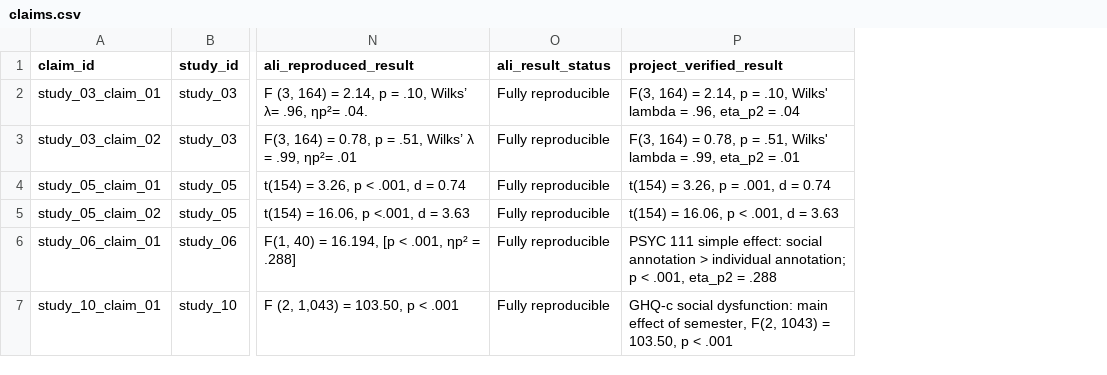
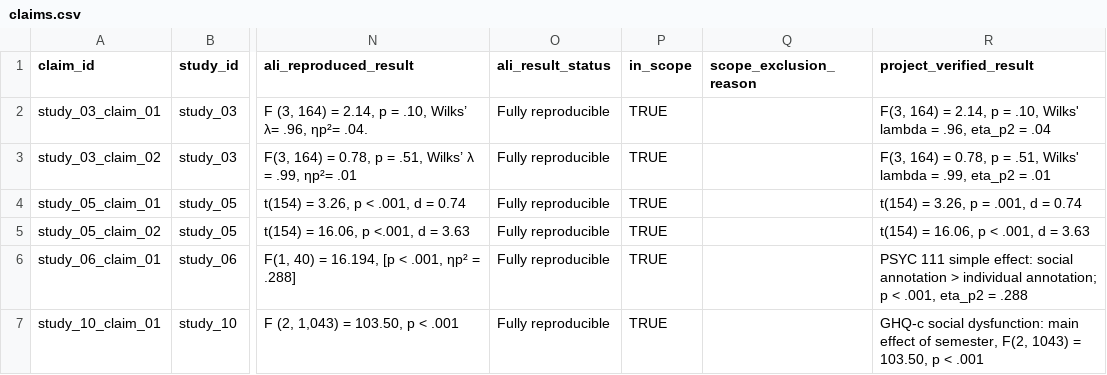
Before and after one commit to carmojudicemota/bayesian-reanalysis-v1, a CSV file: data/derived/claims.csv, drawn as a sheet; only a part is shown, gaps mark what is left out; the diff covers the shown part only; the diff names each change by its address in the sheet, - before the commit and + after, or states it on an @@ line.

```diff
--- a/data/derived/claims.csv
+++ b/data/derived/claims.csv
+column P (in_scope), rows 2-7: all TRUE
+column Q (scope_exclusion_reason), empty
```
Also changed, not shown: 53 edited cells elsewhere in this file, config/claim_map.csv, data/derived/verified_results_draft.csv, 16 other files.
